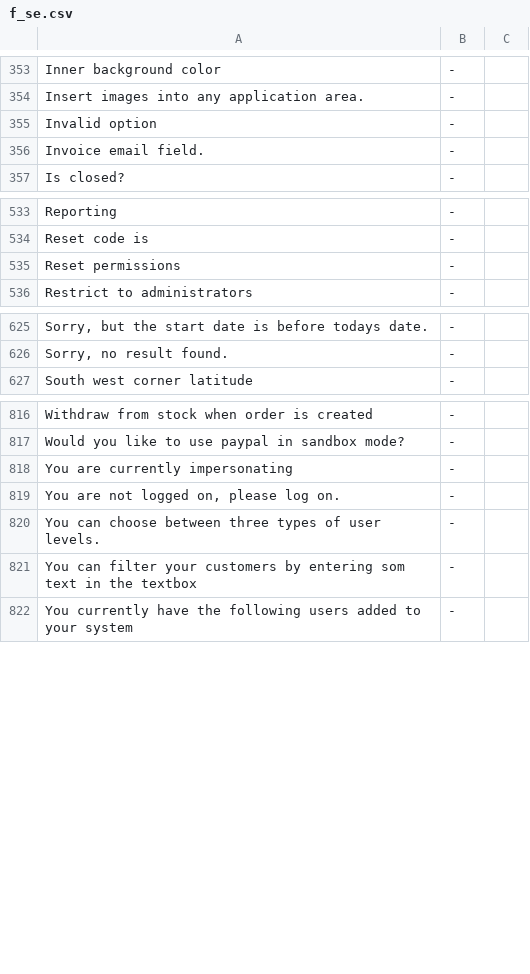
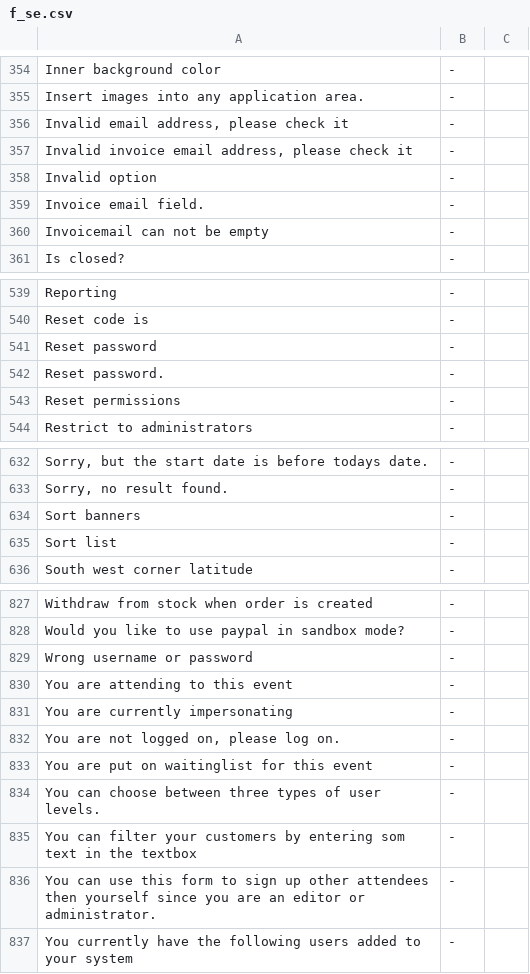
Before and after one commit to tamzidoronno/zaui-v4, a CSV file: com.getshop.client/ROOT/translation/stripped/f_se.csv, drawn as a sheet; only a part is shown, gaps mark what is left out; the diff covers the shown part only; the diff names each change by its address in the sheet, - before the commit and + after, or states it on an @@ line.

```diff
--- a/com.getshop.client/ROOT/translation/stripped/f_se.csv
+++ b/com.getshop.client/ROOT/translation/stripped/f_se.csv
+row 356: Invalid email address, please check it | -
+row 357: Invalid invoice email address, please check it | -
+row 360: Invoicemail can not be empty | -
+row 541: Reset password | -
+row 542: Reset password. | -
+row 634: Sort banners | -
+row 635: Sort list | -
+row 829: Wrong username or password | -
+row 830: You are attending to this event | -
+row 833: You are put on waitinglist for this event | -
+row 836: You can use this form to sign up other attendees then yourself since you are an editor or administrator. | -
```
Also changed, not shown: 8 added rows, 2 removed rows and 1 edited cell elsewhere in this file, com.getshop.client/ROOT/translation/f_base.csv, com.getshop.client/ROOT/translation/stripped/f_en_en.csv, 11 other files.
